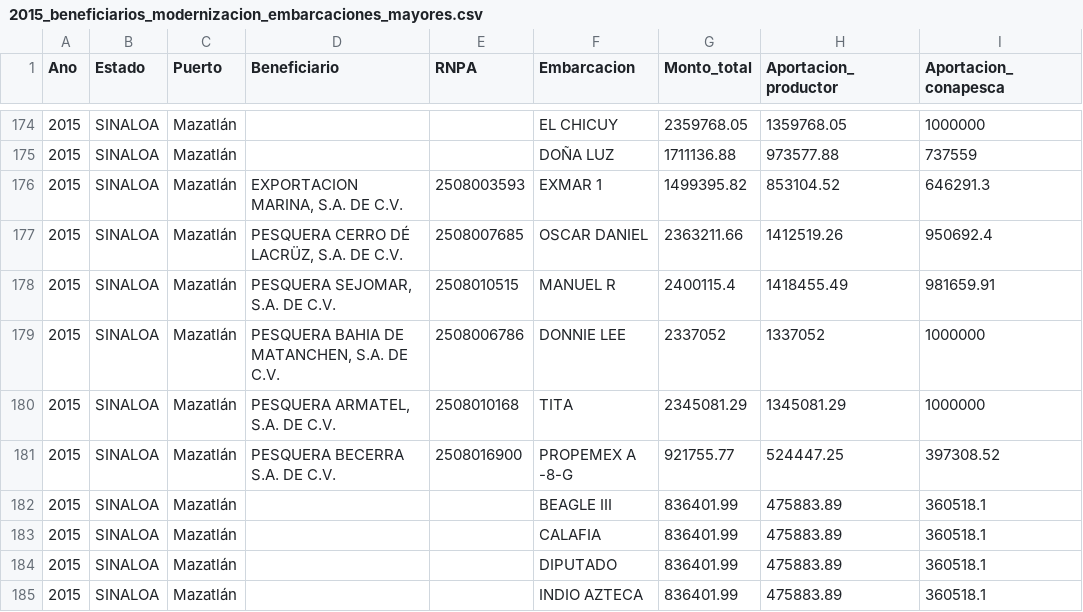
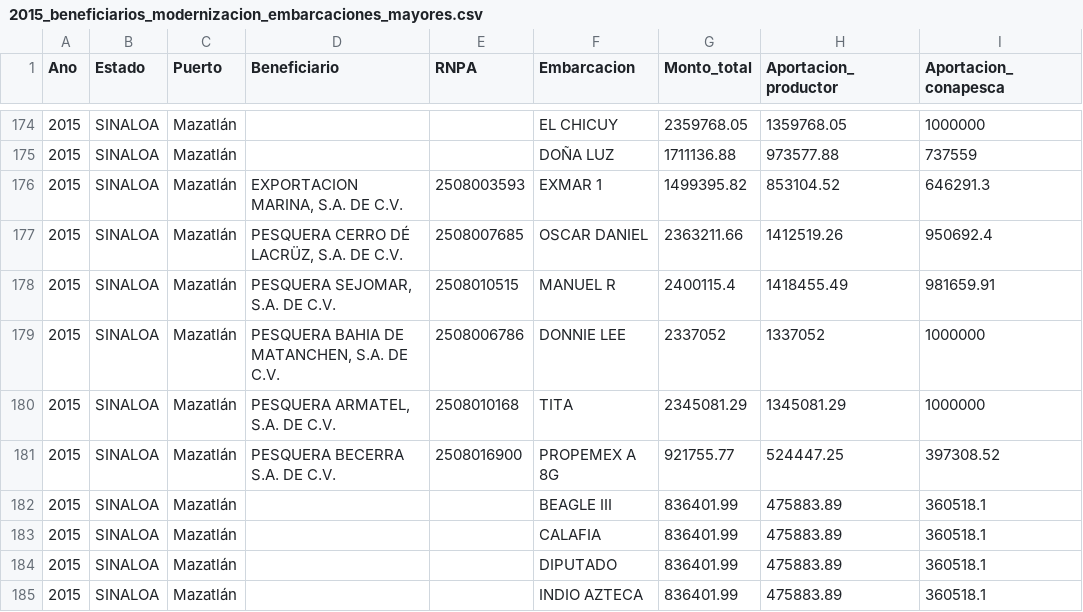
Before and after one commit to gabelula/causanatura, a CSV file: datos/apoyos/2015_beneficiarios_modernizacion_embarcaciones_mayores.csv, drawn as a sheet; only a part is shown, gaps mark what is left out; the diff covers the shown part only; the diff names each change by its address in the sheet, - before the commit and + after, or states it on an @@ line.

```diff
--- a/datos/apoyos/2015_beneficiarios_modernizacion_embarcaciones_mayores.csv
+++ b/datos/apoyos/2015_beneficiarios_modernizacion_embarcaciones_mayores.csv
-F181 (Embarcacion): PROPEMEX A -8-G
+F181 (Embarcacion): PROPEMEX A 8G
```
Also changed, not shown: 1 added row, 1 removed row and 81 edited cells elsewhere in this file, 1 other file.
